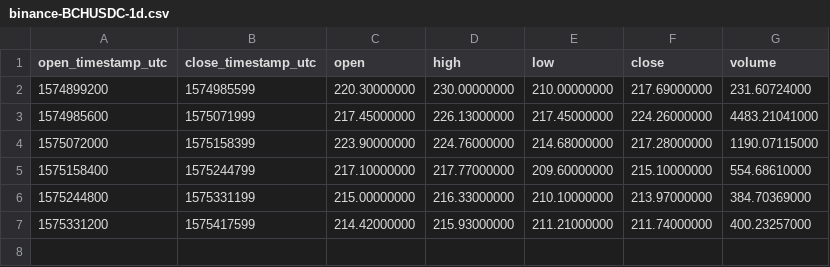
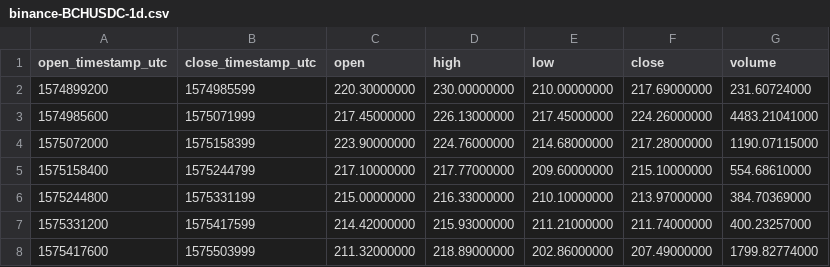
Before and after one commit to cryptobigbro/binance-BCHUSDC, a CSV file: binance-BCHUSDC-1d.csv, drawn as a sheet; the diff names each change by its address in the sheet, - before the commit and + after, or states it on an @@ line.

```diff
--- a/binance-BCHUSDC-1d.csv
+++ b/binance-BCHUSDC-1d.csv
+row 8: 1575417600 | 1575503999 | 211.32000000 | 218.89000000 | 202.86000000 | 207.49000000 | 1799.82774000
```
Also changed, not shown: binance-BCHUSDC-1h.csv, 2 other files.
